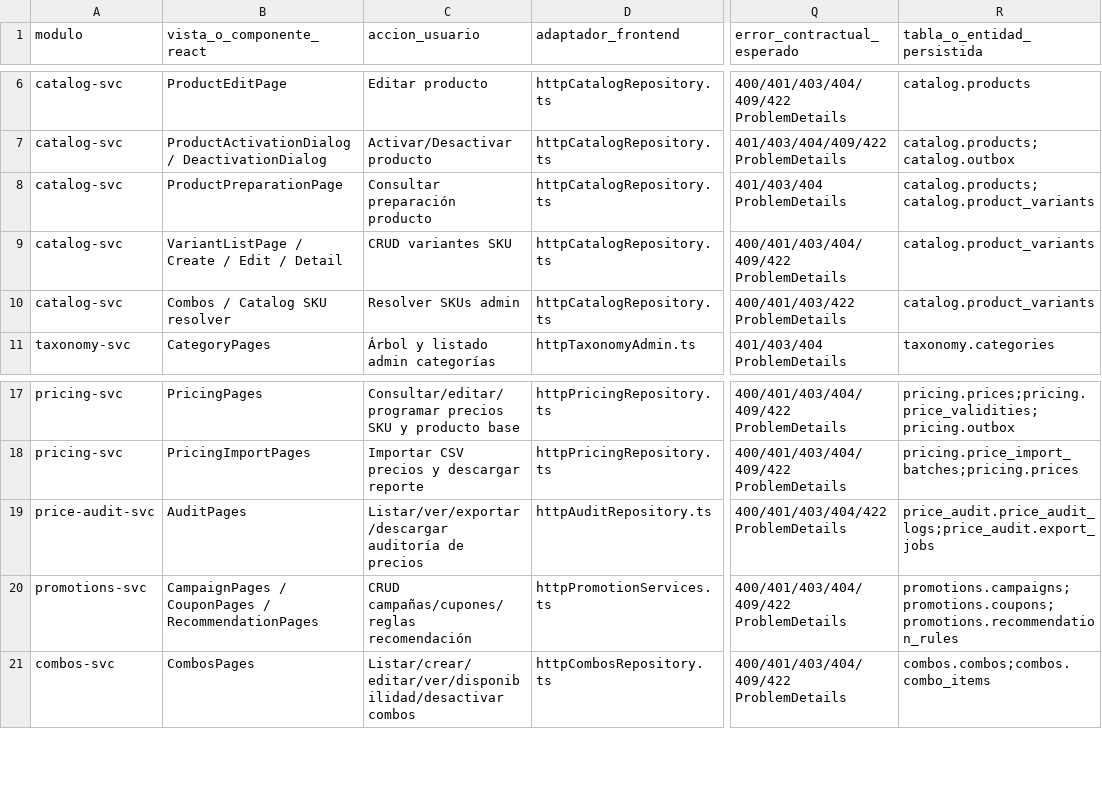
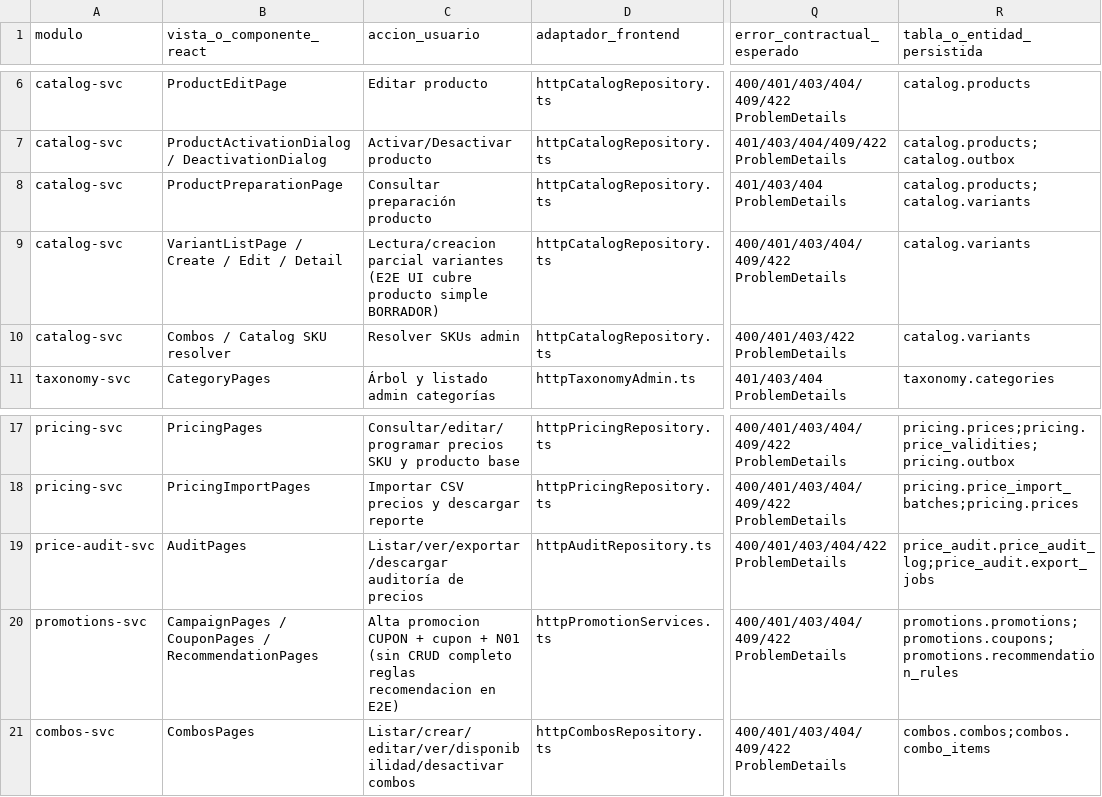
Before and after one commit to Taller-SW-Web/G6-Productos-Ofertas-docs, a CSV file: hitos/h5/MATRIZ_INTEGRACION_FRONTEND_BACKEND_H5_R2.csv, drawn as a sheet; only a part is shown, gaps mark what is left out; the diff names each change by its address in the sheet, - before the commit and + after, or states it on an @@ line.

```diff
--- a/hitos/h5/MATRIZ_INTEGRACION_FRONTEND_BACKEND_H5_R2.csv
+++ b/hitos/h5/MATRIZ_INTEGRACION_FRONTEND_BACKEND_H5_R2.csv
-R8 (tabla_o_entidad_persistida): catalog.products;catalog.product_variants
+R8 (tabla_o_entidad_persistida): catalog.products;catalog.variants
-C9 (accion_usuario): CRUD variantes SKU
+C9 (accion_usuario): Lectura/creacion parcial variantes (E2E UI cubre producto simple BORRADOR)
-R9:R10 (tabla_o_entidad_persistida): catalog.product_variants
+R9:R10 (tabla_o_entidad_persistida): catalog.variants
-R19 (tabla_o_entidad_persistida): price_audit.price_audit_logs;price_audit.export_jobs
+R19 (tabla_o_entidad_persistida): price_audit.price_audit_log;price_audit.export_jobs
-C20 (accion_usuario): CRUD campañas/cupones/reglas recomendación
+C20 (accion_usuario): Alta promocion CUPON + cupon + N01 (sin CRUD completo reglas recomendacion en E2E)
-R20 (tabla_o_entidad_persistida): promotions.campaigns;promotions.coupons;promotions.recommendation_rules
+R20 (tabla_o_entidad_persistida): promotions.promotions;promotions.coupons;promotions.recommendation_rules
```
Also changed, not shown: hitos/h5/MATRIZ_SEGURIDAD_G7_H5_R2.csv, 2 other files.
